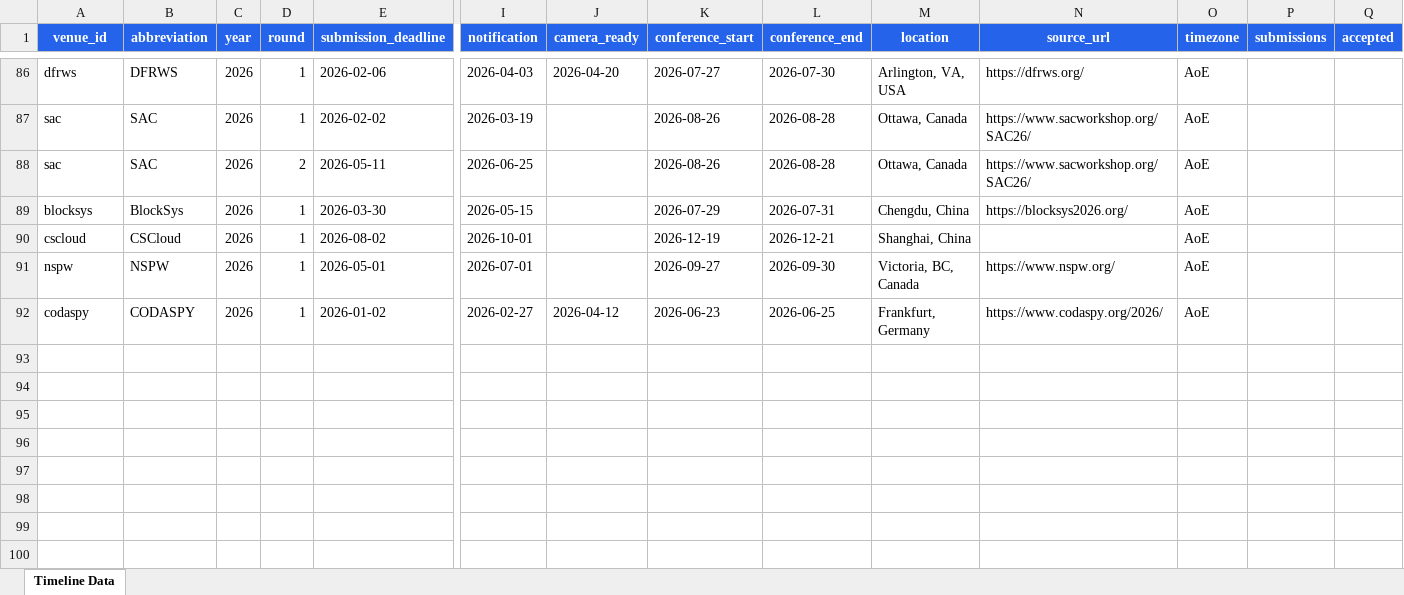
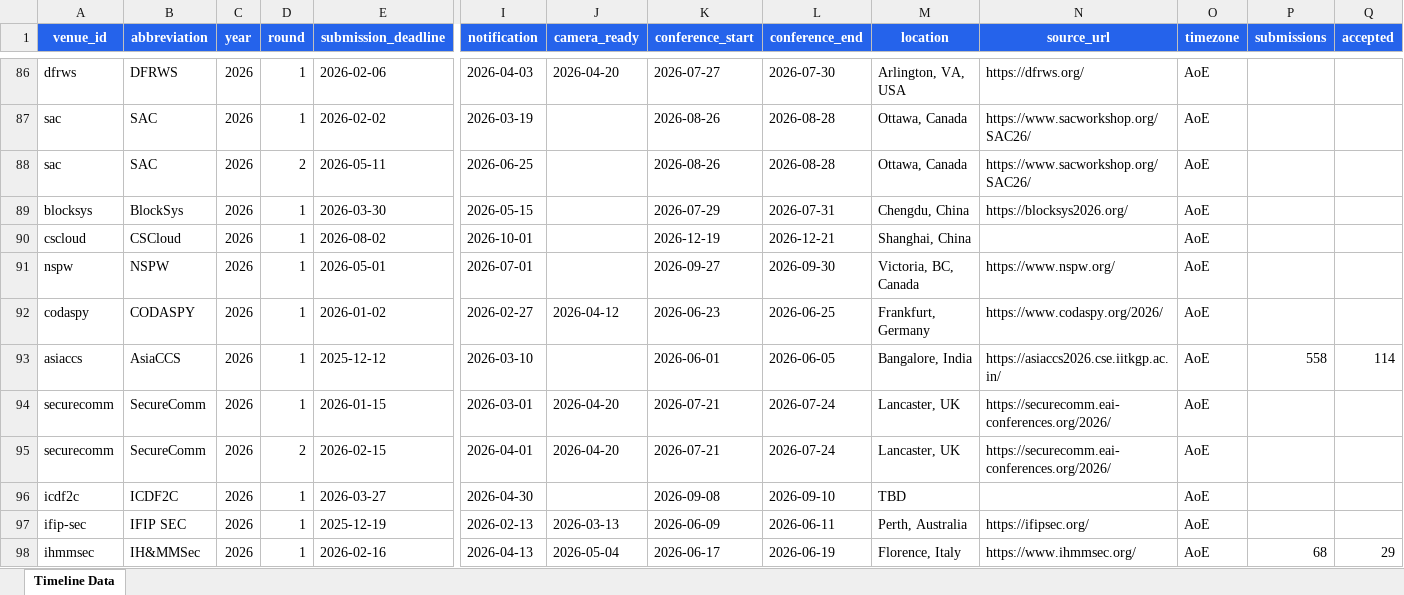
Before and after one commit to wang2000star/ccfddl, an Excel workbook: timeline_data.xlsx, sheet Timeline Data, drawn as a sheet; only a part is shown, gaps mark what is left out; values as stored, in another font and other column widths than the file's, no borders; rows hold the shown columns only; the diff names each change by its address in the sheet, - before the commit and + after, or states it on an @@ line.

```diff
--- a/timeline_data.xlsx (sheet Timeline Data)
+++ b/timeline_data.xlsx (sheet Timeline Data)
+row 93: asiaccs | AsiaCCS | 2026 | 1 | 2025-12-12 | 2026-03-10 |  | 2026-06-01 | 2026-06-05 | Bangalore, India | https://asiaccs2026.cse.iitkgp.ac.in/ | AoE | 558 | 114
+row 94: securecomm | SecureComm | 2026 | 1 | 2026-01-15 | 2026-03-01 | 2026-04-20 | 2026-07-21 | 2026-07-24 | Lancaster, UK | https://securecomm.eai-conferences.org/2026/ | AoE
+row 95: securecomm | SecureComm | 2026 | 2 | 2026-02-15 | 2026-04-01 | 2026-04-20 | 2026-07-21 | 2026-07-24 | Lancaster, UK | https://securecomm.eai-conferences.org/2026/ | AoE
+row 96: icdf2c | ICDF2C | 2026 | 1 | 2026-03-27 | 2026-04-30 |  | 2026-09-08 | 2026-09-10 | TBD |  | AoE
+row 97: ifip-sec | IFIP SEC | 2026 | 1 | 2025-12-19 | 2026-02-13 | 2026-03-13 | 2026-06-09 | 2026-06-11 | Perth, Australia | https://ifipsec.org/ | AoE
+row 98: ihmmsec | IH&MMSec | 2026 | 1 | 2026-02-16 | 2026-04-13 | 2026-05-04 | 2026-06-17 | 2026-06-19 | Florence, Italy | https://www.ihmmsec.org/ | AoE | 68 | 29
```
Also changed, not shown: 2 other files.
